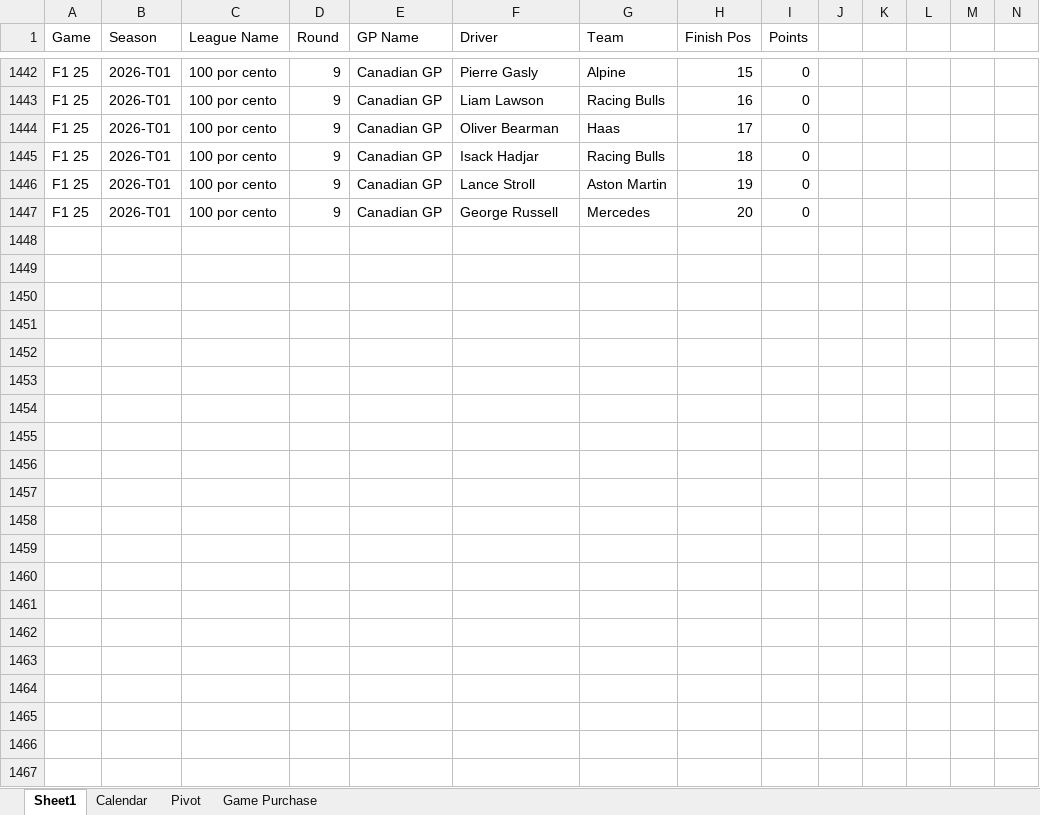
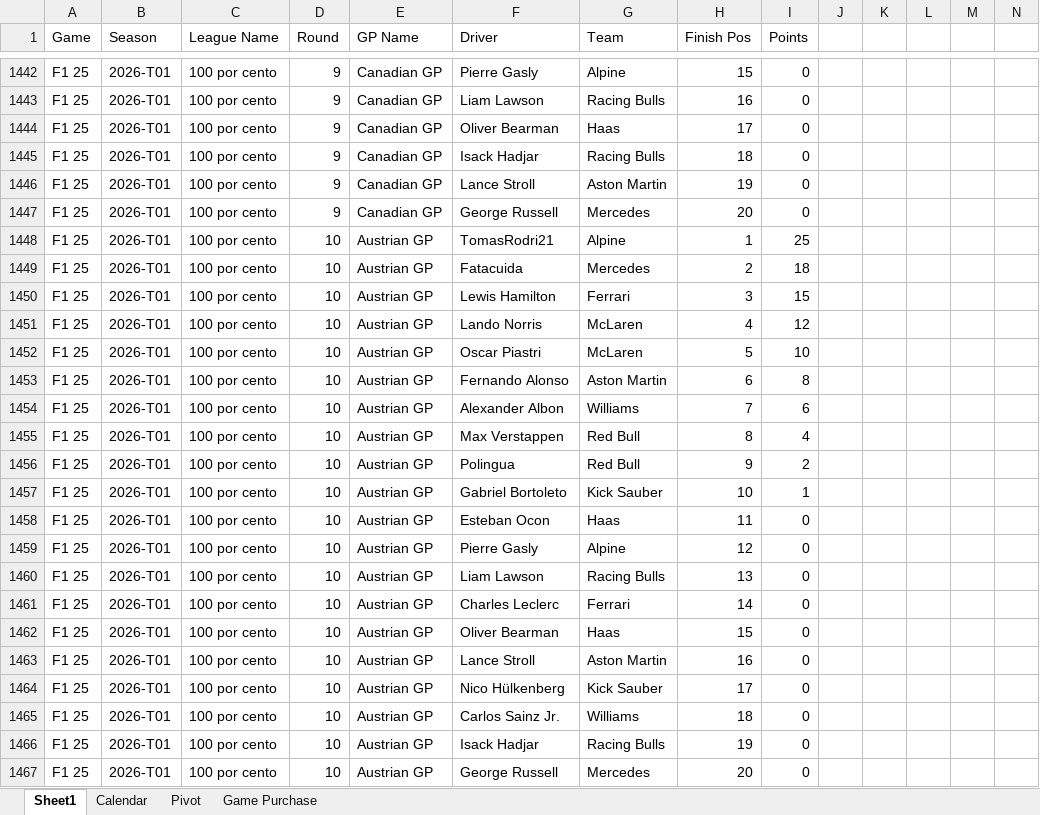
Before and after one commit to rcr1995/f1-game-dashboard, an Excel workbook: F1_Standings.xlsx, sheet Sheet1, drawn as a sheet; only a part is shown, gaps mark what is left out; values as stored, in another font and other column widths than the file's, no borders; the diff names each change by its address in the sheet, - before the commit and + after, or states it on an @@ line.

Commit message:
replace

```diff
--- a/F1_Standings.xlsx (sheet Sheet1)
+++ b/F1_Standings.xlsx (sheet Sheet1)
+row 1448: F1 25 | 2026-T01 | 100 por cento | 10 | Austrian GP | TomasRodri21 | Alpine | 1 | 25
+row 1449: F1 25 | 2026-T01 | 100 por cento | 10 | Austrian GP | Fatacuida | Mercedes | 2 | 18
+row 1450: F1 25 | 2026-T01 | 100 por cento | 10 | Austrian GP | Lewis Hamilton | Ferrari | 3 | 15
+row 1451: F1 25 | 2026-T01 | 100 por cento | 10 | Austrian GP | Lando Norris | McLaren | 4 | 12
+row 1452: F1 25 | 2026-T01 | 100 por cento | 10 | Austrian GP | Oscar Piastri | McLaren | 5 | 10
+row 1453: F1 25 | 2026-T01 | 100 por cento | 10 | Austrian GP | Fernando Alonso | Aston Martin | 6 | 8
+row 1454: F1 25 | 2026-T01 | 100 por cento | 10 | Austrian GP | Alexander Albon | Williams | 7 | 6
+row 1455: F1 25 | 2026-T01 | 100 por cento | 10 | Austrian GP | Max Verstappen | Red Bull | 8 | 4
+row 1456: F1 25 | 2026-T01 | 100 por cento | 10 | Austrian GP | Polingua | Red Bull | 9 | 2
+row 1457: F1 25 | 2026-T01 | 100 por cento | 10 | Austrian GP | Gabriel Bortoleto | Kick Sauber | 10 | 1
+row 1458: F1 25 | 2026-T01 | 100 por cento | 10 | Austrian GP | Esteban Ocon | Haas | 11 | 0
+row 1459: F1 25 | 2026-T01 | 100 por cento | 10 | Austrian GP | Pierre Gasly | Alpine | 12 | 0
+row 1460: F1 25 | 2026-T01 | 100 por cento | 10 | Austrian GP | Liam Lawson | Racing Bulls | 13 | 0
+row 1461: F1 25 | 2026-T01 | 100 por cento | 10 | Austrian GP | Charles Leclerc | Ferrari | 14 | 0
+row 1462: F1 25 | 2026-T01 | 100 por cento | 10 | Austrian GP | Oliver Bearman | Haas | 15 | 0
+row 1463: F1 25 | 2026-T01 | 100 por cento | 10 | Austrian GP | Lance Stroll | Aston Martin | 16 | 0
+row 1464: F1 25 | 2026-T01 | 100 por cento | 10 | Austrian GP | Nico Hülkenberg | Kick Sauber | 17 | 0
+row 1465: F1 25 | 2026-T01 | 100 por cento | 10 | Austrian GP | Carlos Sainz Jr. | Williams | 18 | 0
+row 1466: F1 25 | 2026-T01 | 100 por cento | 10 | Austrian GP | Isack Hadjar | Racing Bulls | 19 | 0
+row 1467: F1 25 | 2026-T01 | 100 por cento | 10 | Austrian GP | George Russell | Mercedes | 20 | 0
```
Also changed, not shown: sheet Calendar.
